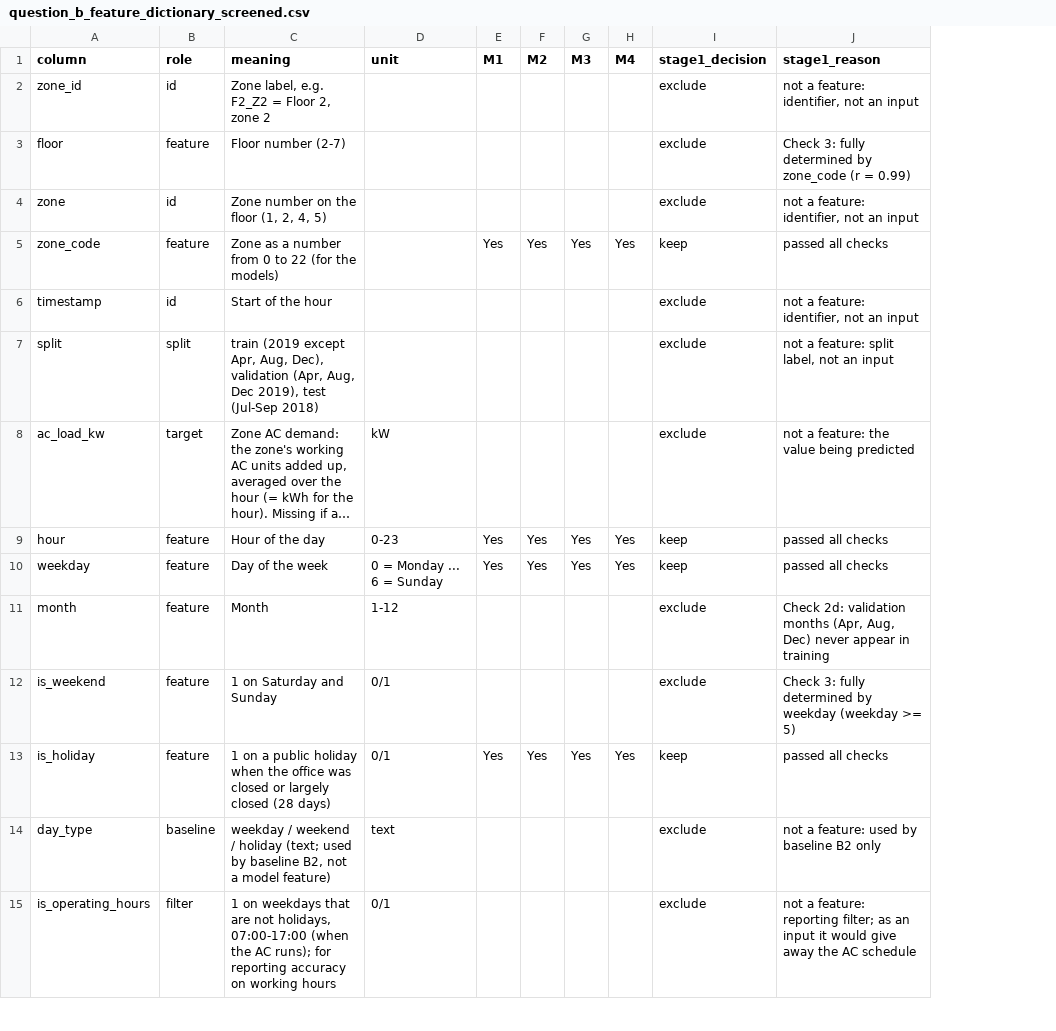
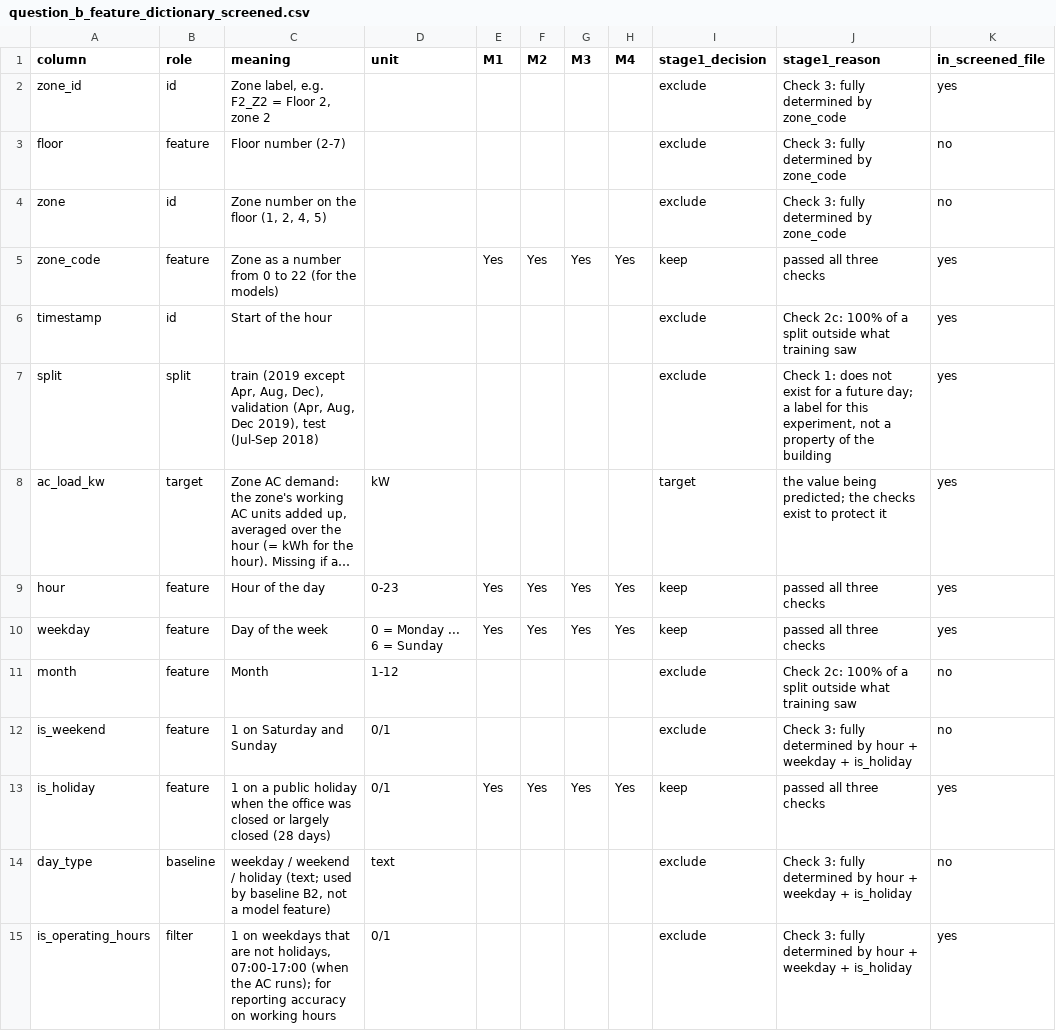
Before and after one commit to rionang2024/is4001, a CSV file: Qn_B/Feature Selection/Output/question_b_feature_dictionary_screened.csv, drawn as a sheet; only a part is shown; long unchanged cells end in …; the diff covers the shown part only; the diff names each change by its address in the sheet, - before the commit and + after, or states it on an @@ line.

```diff
--- a/Qn_B/Feature Selection/Output/question_b_feature_dictionary_screened.csv
+++ b/Qn_B/Feature Selection/Output/question_b_feature_dictionary_screened.csv
+column K (in_screened_file), rows 2-15: yes | no | no | yes | yes | yes | yes | yes | yes | no | no | yes | no | yes
-J2 (stage1_reason): not a feature: identifier, not an input
+J2 (stage1_reason): Check 3: fully determined by zone_code
-J3 (stage1_reason): Check 3: fully determined by zone_code (r = 0.99)
+J3 (stage1_reason): Check 3: fully determined by zone_code
-J4 (stage1_reason): not a feature: identifier, not an input
+J4 (stage1_reason): Check 3: fully determined by zone_code
-J5 (stage1_reason): passed all checks
+J5 (stage1_reason): passed all three checks
-J6 (stage1_reason): not a feature: identifier, not an input
+J6 (stage1_reason): Check 2c: 100% of a split outside what training saw
-J7 (stage1_reason): not a feature: split label, not an input
+J7 (stage1_reason): Check 1: does not exist for a future day; a label for this experiment, not a property of the building
-I8 (stage1_decision): exclude
+I8 (stage1_decision): target
-J8 (stage1_reason): not a feature: the value being predicted
+J8 (stage1_reason): the value being predicted; the checks exist to protect it
-J9:J10 (stage1_reason): passed all checks
+J9:J10 (stage1_reason): passed all three checks
-J11 (stage1_reason): Check 2d: validation months (Apr, Aug, Dec) never appear in training
+J11 (stage1_reason): Check 2c: 100% of a split outside what training saw
-J12 (stage1_reason): …determined by weekday (weekday >= 5)
+J12 (stage1_reason): …determined by hour + weekday + is_holiday
-J13 (stage1_reason): passed all checks
+J13 (stage1_reason): passed all three checks
-J14 (stage1_reason): not a feature: used by baseline B2 only
+J14 (stage1_reason): Check 3: fully determined by hour + weekday + is_holiday
-J15 (stage1_reason): not a feature: reporting filter; as an input it would give away the AC schedule
+J15 (stage1_reason): Check 3: fully determined by hour + weekday + is_holiday
```
Also changed, not shown: 21 edited cells elsewhere in this file, 4 other files.
